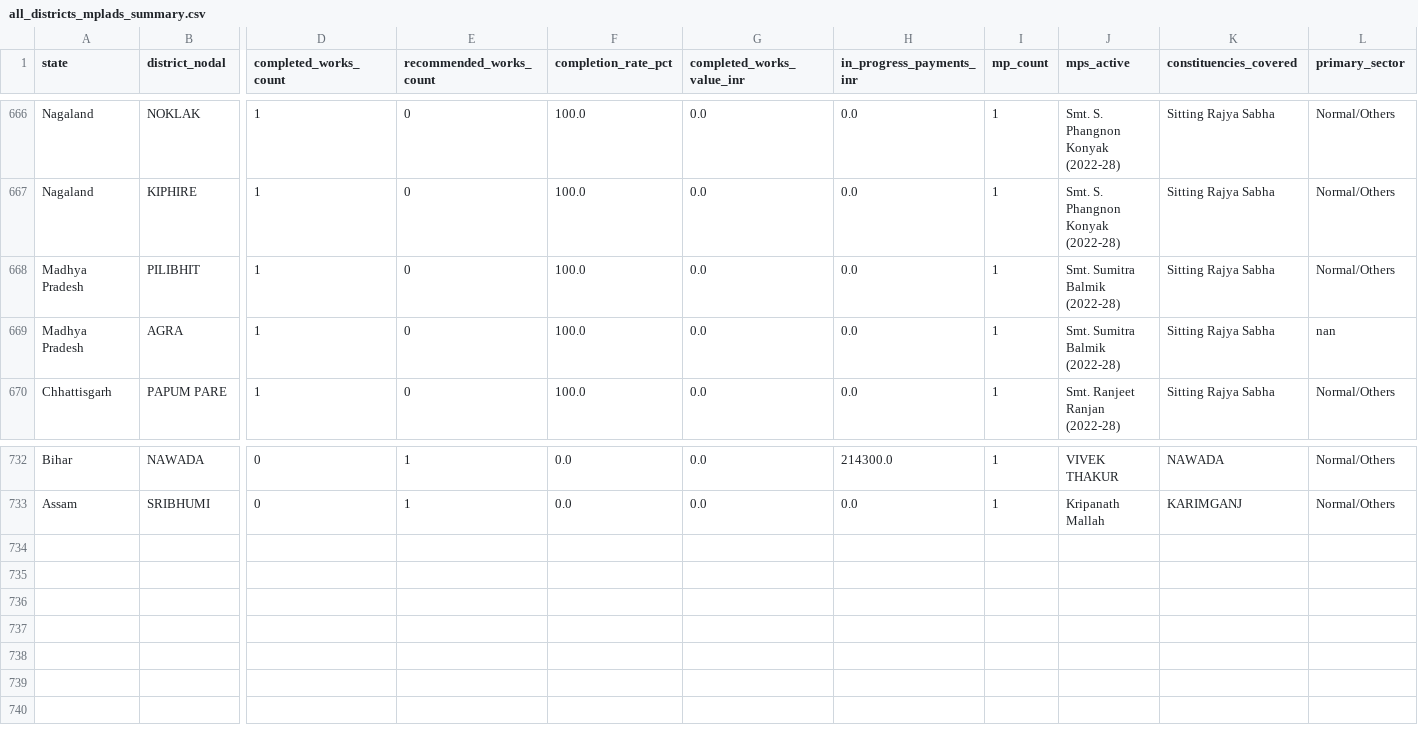
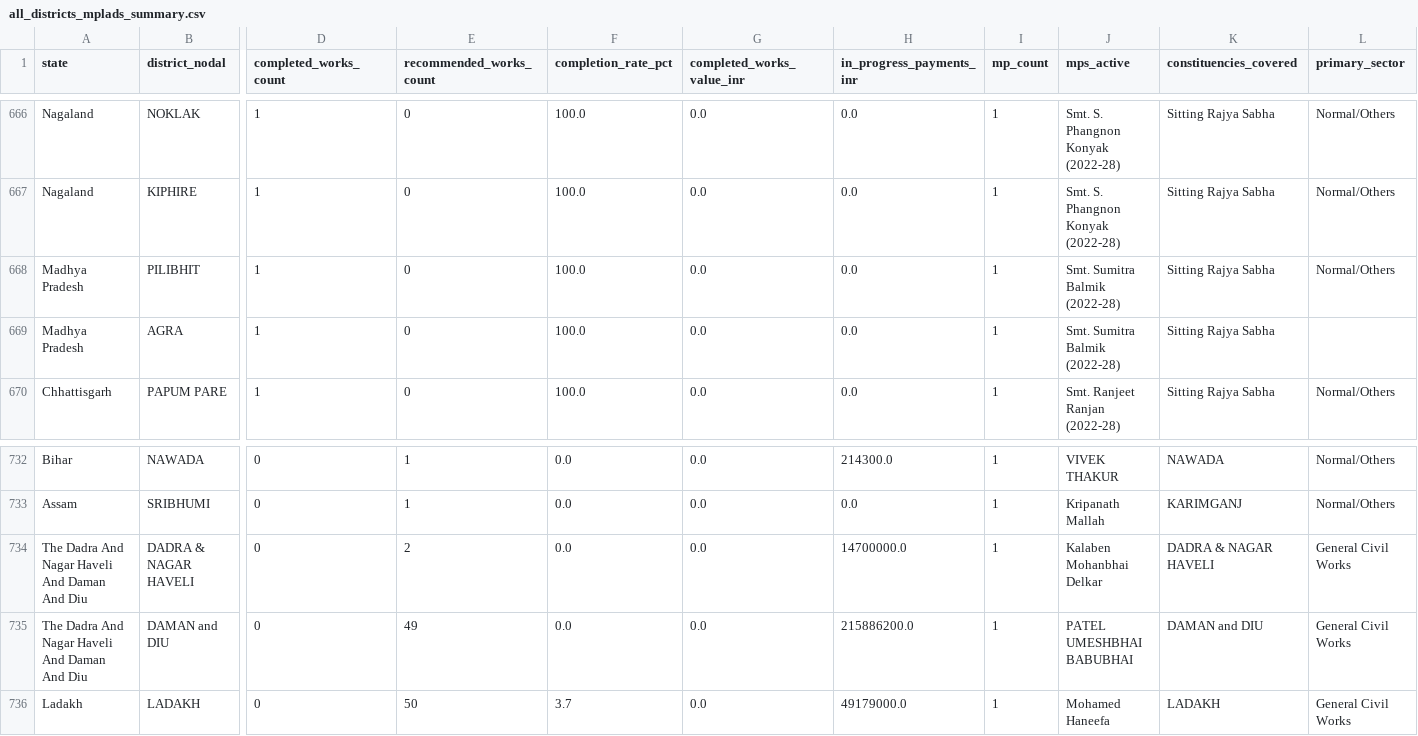
Before and after one commit to suvendu-2006/mplads-intelligence-portal, a CSV file: 10_District_Level_Data/all_districts_mplads_summary.csv, drawn as a sheet; only a part is shown, gaps mark what is left out; rows hold the shown columns only; the diff names each change by its address in the sheet, - before the commit and + after, or states it on an @@ line.

```diff
--- a/10_District_Level_Data/all_districts_mplads_summary.csv
+++ b/10_District_Level_Data/all_districts_mplads_summary.csv
-L669 (primary_sector): nan
+L669 (primary_sector): (empty)
+row 734: The Dadra And Nagar Haveli And Daman And Diu | DADRA & NAGAR HAVELI | 0 | 2 | 0.0 | 0.0 | 14700000.0 | 1 | Kalaben Mohanbhai Delkar | DADRA & NAGAR HAVELI | General Civil Works
+row 735: The Dadra And Nagar Haveli And Daman And Diu | DAMAN and DIU | 0 | 49 | 0.0 | 0.0 | 215886200.0 | 1 | PATEL UMESHBHAI BABUBHAI | DAMAN and DIU | General Civil Works
+row 736: Ladakh | LADAKH | 0 | 50 | 3.7 | 0.0 | 49179000.0 | 1 | Mohamed Haneefa | LADAKH | General Civil Works
```
Also changed, not shown: 03_MPs_Data/top_performing_mps.csv, 09_MP_Demographics_ADR/mp_mplads_demographics_merged.csv, 42 other files.
